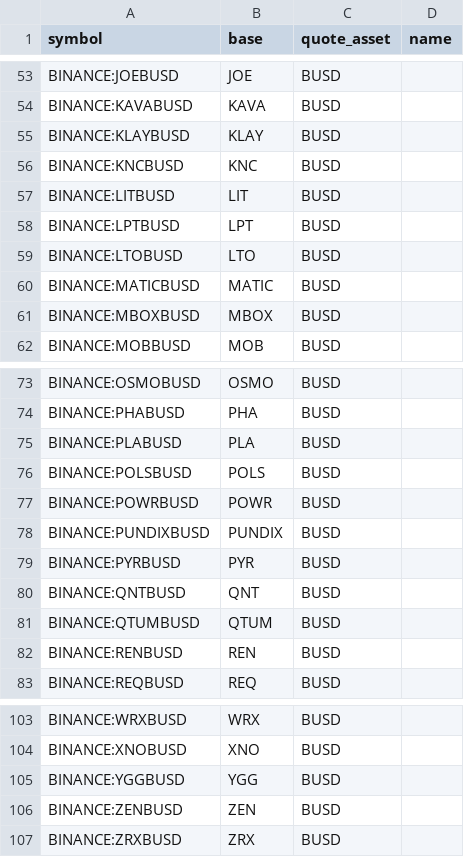
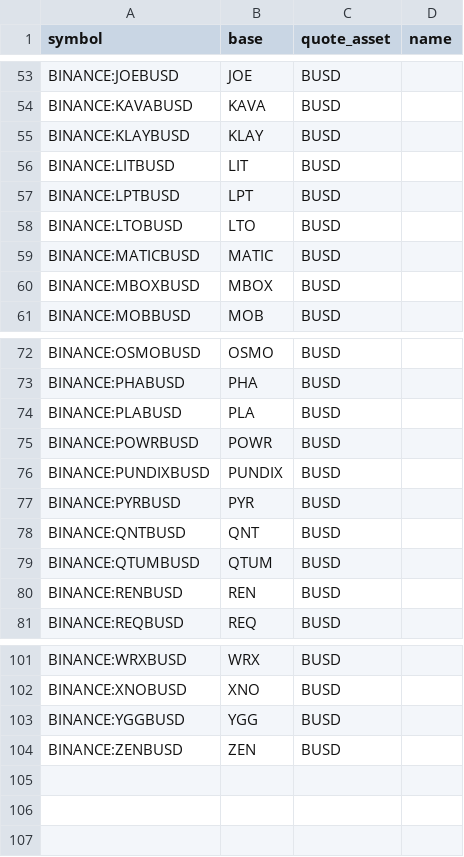
Before and after one commit to avatar-lavventura/trade_bot, a CSV file: tradingview-alerts/pairs_busd.csv, drawn as a sheet; only a part is shown, gaps mark what is left out; the diff names each change by its address in the sheet, - before the commit and + after, or states it on an @@ line.

```diff
--- a/tradingview-alerts/pairs_busd.csv
+++ b/tradingview-alerts/pairs_busd.csv
-row 56: BINANCE:KNCBUSD | KNC | BUSD
-row 76: BINANCE:POLSBUSD | POLS | BUSD
-row 107: BINANCE:ZRXBUSD | ZRX | BUSD
```
Also changed, not shown: tradingview-alerts/pairs_btc.csv, tradingview-alerts/pairs_usdt.csv, 8 other files.
